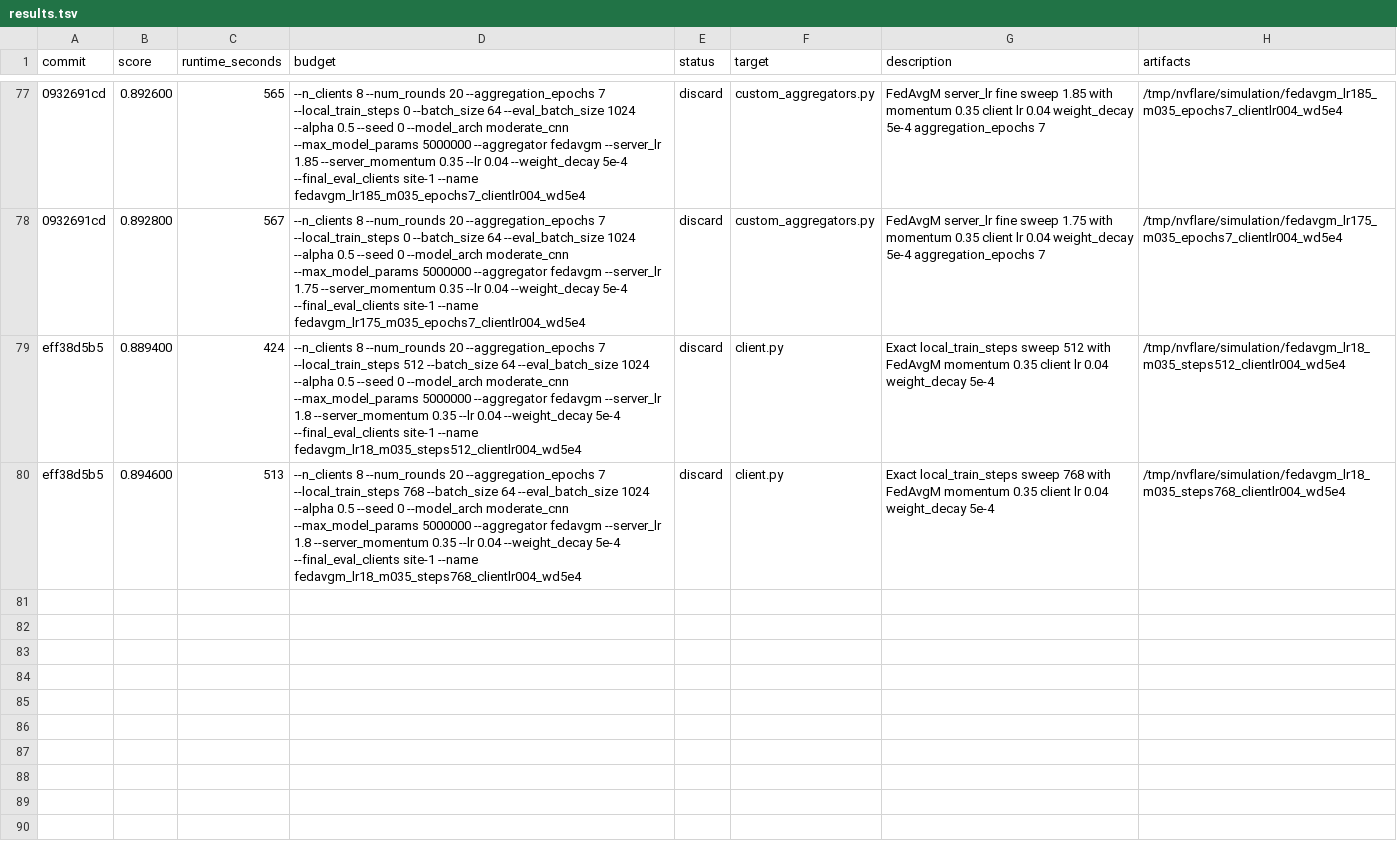
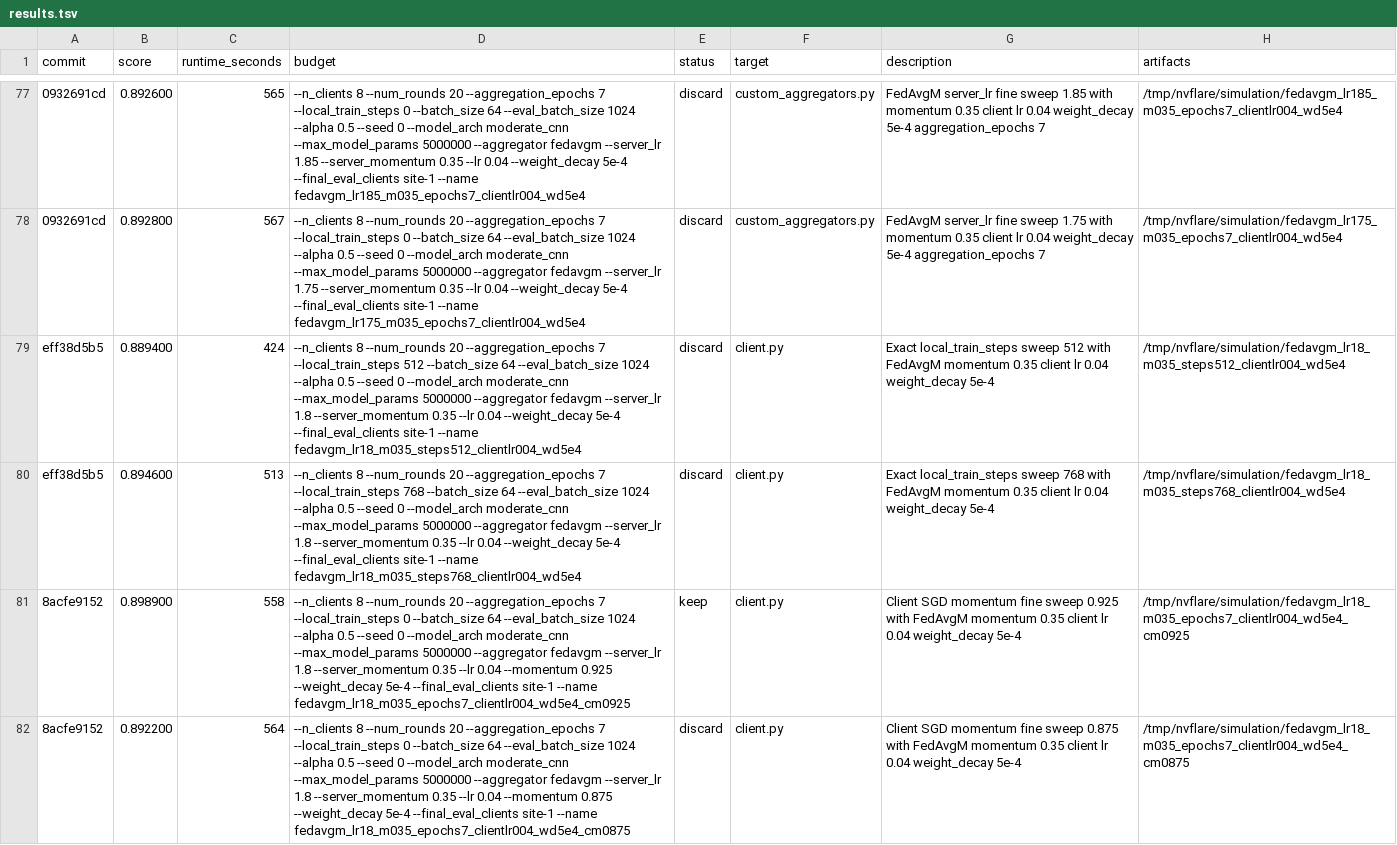
Before and after one commit to holgerroth/NVFlare, a TSV file: research/auto-fl-research/results.tsv, drawn as a sheet; only a part is shown, gaps mark what is left out; the diff names each change by its address in the sheet, - before the commit and + after, or states it on an @@ line.

Commit message:
Record client momentum fine sweep

```diff
--- a/research/auto-fl-research/results.tsv
+++ b/research/auto-fl-research/results.tsv
+row 81: 8acfe9152 | 0.898900 | 558 | --n_clients 8 --num_rounds 20 --aggregation_epochs 7 --local_train_steps 0 --batch_size 64 --eval_batch_size 1024 --alpha 0.5 --seed 0 --model_arch moderate_cnn --max_model_params 5000000 --aggregator fedavgm --server_lr 1.8 --server_momentum 0.35 --lr 0.04 --momentum 0.925 --weight_decay 5e-4 --final_eval_clients site-1 --name fedavgm_lr18_m035_epochs7_clientlr004_wd5e4_cm0925 | keep | client.py | Client SGD momentum fine sweep 0.925 with FedAvgM momentum 0.35 client lr 0.04 weight_decay 5e-4 | /tmp/nvflare/simulation/fedavgm_lr18_m035_epochs7_clientlr004_wd5e4_cm0925
+row 82: 8acfe9152 | 0.892200 | 564 | --n_clients 8 --num_rounds 20 --aggregation_epochs 7 --local_train_steps 0 --batch_size 64 --eval_batch_size 1024 --alpha 0.5 --seed 0 --model_arch moderate_cnn --max_model_params 5000000 --aggregator fedavgm --server_lr 1.8 --server_momentum 0.35 --lr 0.04 --momentum 0.875 --weight_decay 5e-4 --final_eval_clients site-1 --name fedavgm_lr18_m035_epochs7_clientlr004_wd5e4_cm0875 | discard | client.py | Client SGD momentum fine sweep 0.875 with FedAvgM momentum 0.35 client lr 0.04 weight_decay 5e-4 | /tmp/nvflare/simulation/fedavgm_lr18_m035_epochs7_clientlr004_wd5e4_cm0875
```
